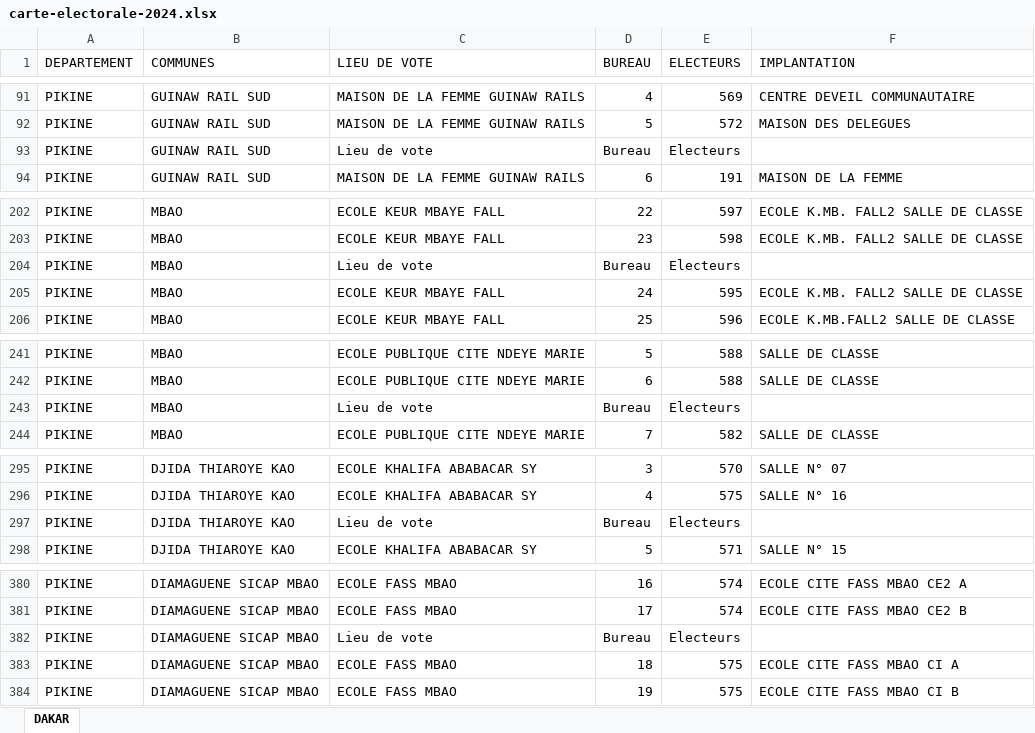
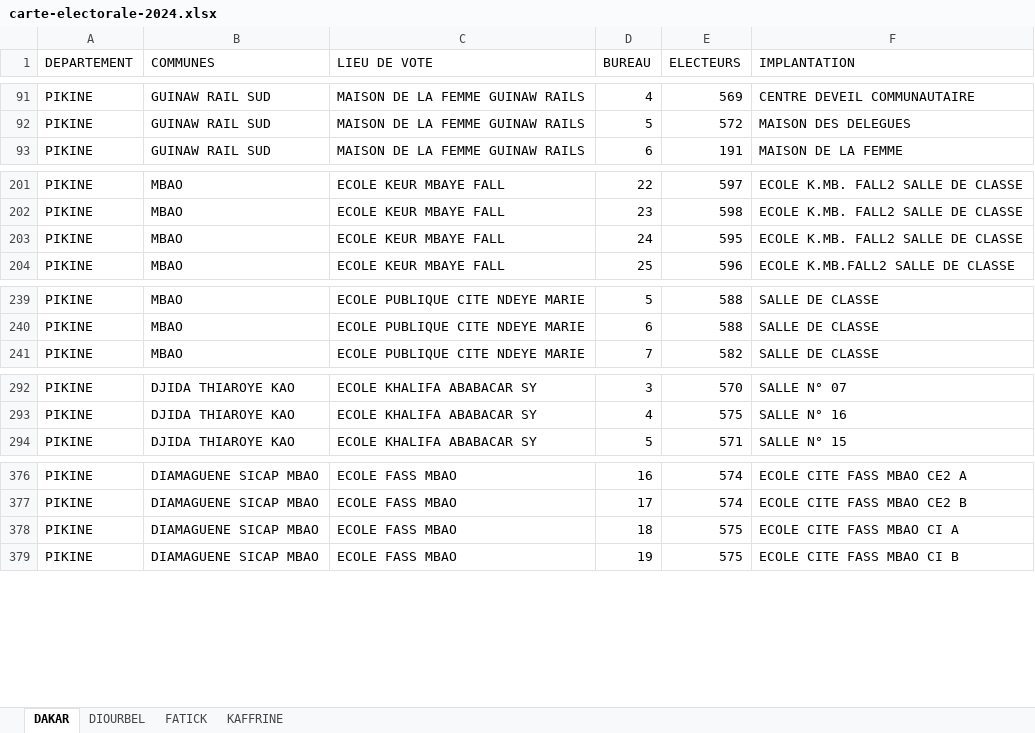
Before and after one commit to senegalouvert/carte-electorale-2024, an Excel workbook: data/carte-electorale-2024.xlsx, sheet DAKAR, drawn as a sheet; only a part is shown, gaps mark what is left out; values as stored, in another font and other column widths than the file's, no borders; the diff covers the shown part only; the diff names each change by its address in the sheet, - before the commit and + after, or states it on an @@ line.

```diff
--- a/data/carte-electorale-2024.xlsx (sheet DAKAR)
+++ b/data/carte-electorale-2024.xlsx (sheet DAKAR)
+sheet tab: DIOURBEL
+sheet tab: FATICK
+sheet tab: KAFFRINE
-row 93: PIKINE | GUINAW RAIL SUD | Lieu de vote | Bureau | Electeurs
-row 204: PIKINE | MBAO | Lieu de vote | Bureau | Electeurs
-row 243: PIKINE | MBAO | Lieu de vote | Bureau | Electeurs
-row 297: PIKINE | DJIDA THIAROYE KAO | Lieu de vote | Bureau | Electeurs
-row 382: PIKINE | DIAMAGUENE SICAP MBAO | Lieu de vote | Bureau | Electeurs
```
Also changed, not shown: 47 removed rows elsewhere in this sheet, 1 other file.
